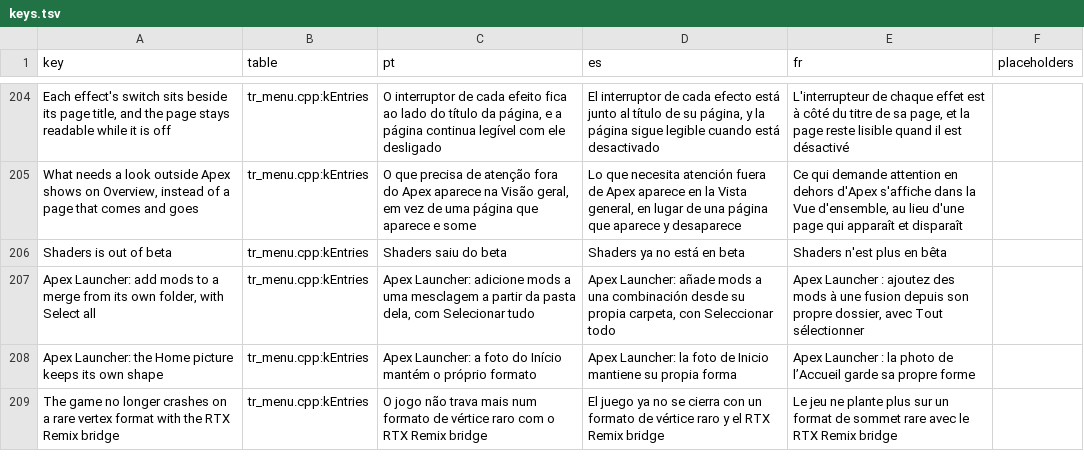
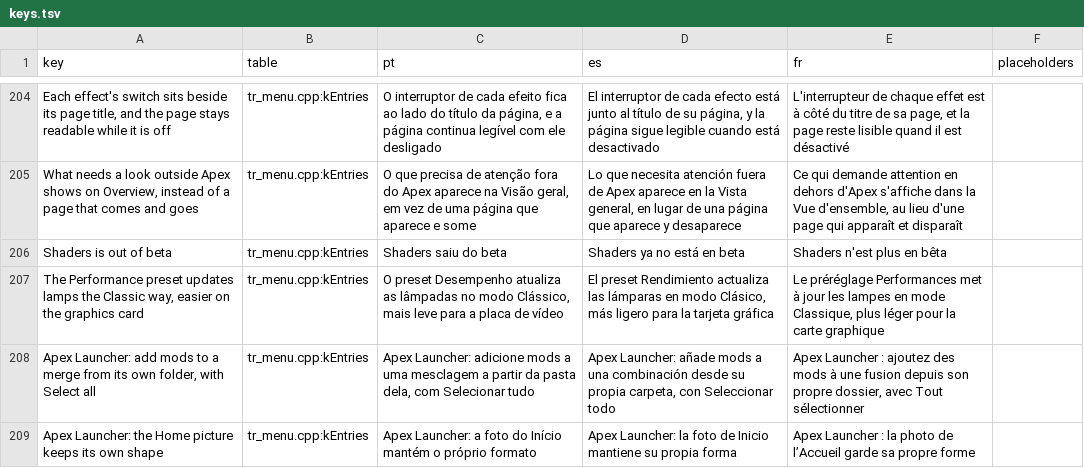
Before and after one commit to loinyx/Sims3-ApexRadiance, a TSV file: i18n/keys.tsv, drawn as a sheet; only a part is shown, gaps mark what is left out; the shorter side is filled out with more unchanged rows; the diff names each change by its address in the sheet, - before the commit and + after, or states it on an @@ line.

Commit message:
release: note the Performance preset lamp mode in 4.1.3
What's new and the release page say the Performance preset updates
lamps the Classic way.

```diff
--- a/i18n/keys.tsv
+++ b/i18n/keys.tsv
+row 207: The Performance preset updates lamps the Classic way, easier on the graphics card | tr_menu.cpp:kEntries | O preset Desempenho atualiza as lâmpadas no modo Clássico, mais leve para a placa de vídeo | El preset Rendimiento actualiza las lámparas en modo Clásico, más ligero para la tarjeta gráfica | Le préréglage Performances met à jour les lampes en mode Classique, plus léger pour la carte graphique
```
Also changed, not shown: 20 other files.
